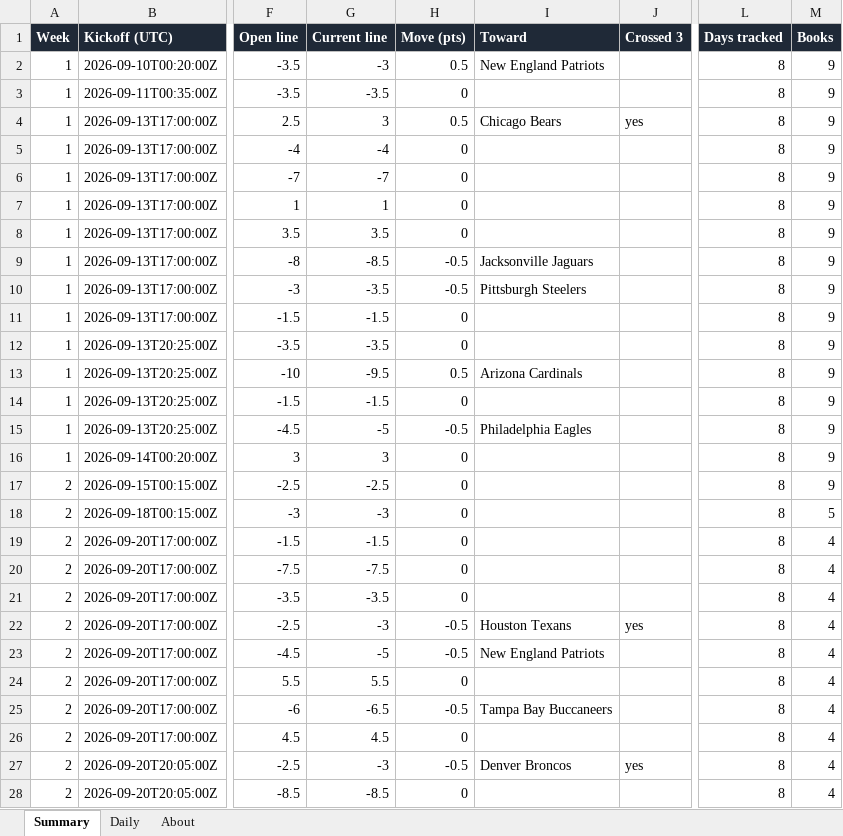
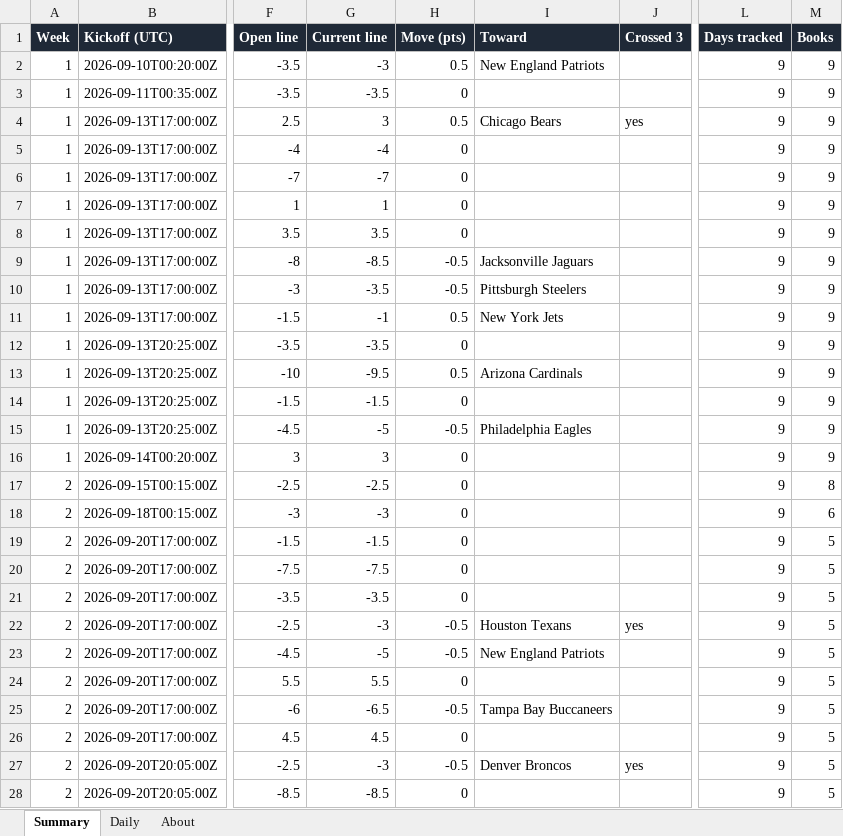
Before and after one commit to G4-Admin/nfl-line-tracker, an Excel workbook: data/lines_master.xlsx, sheet Summary, drawn as a sheet; only a part is shown, gaps mark what is left out; values as stored, in another font and other column widths than the file's, no borders; the diff covers the shown part only; the diff names each change by its address in the sheet, - before the commit and + after, or states it on an @@ line.

```diff
--- a/data/lines_master.xlsx (sheet Summary)
+++ b/data/lines_master.xlsx (sheet Summary)
-L2:L28 (Days tracked): 8
+L2:L28 (Days tracked): 9
-G11 (Current line): -1.5
+G11 (Current line): -1
-H11 (Move (pts)): 0
+H11 (Move (pts)): 0.5
-I11 (Toward): (empty)
+I11 (Toward): New York Jets
-M17 (Books): 9
+M17 (Books): 8
-M18 (Books): 5
+M18 (Books): 6
-M19:M28 (Books): 4
+M19:M28 (Books): 5
```
Also changed, not shown: 290 edited cells elsewhere in this sheet, sheet Daily, sheet About, 3 other files.
